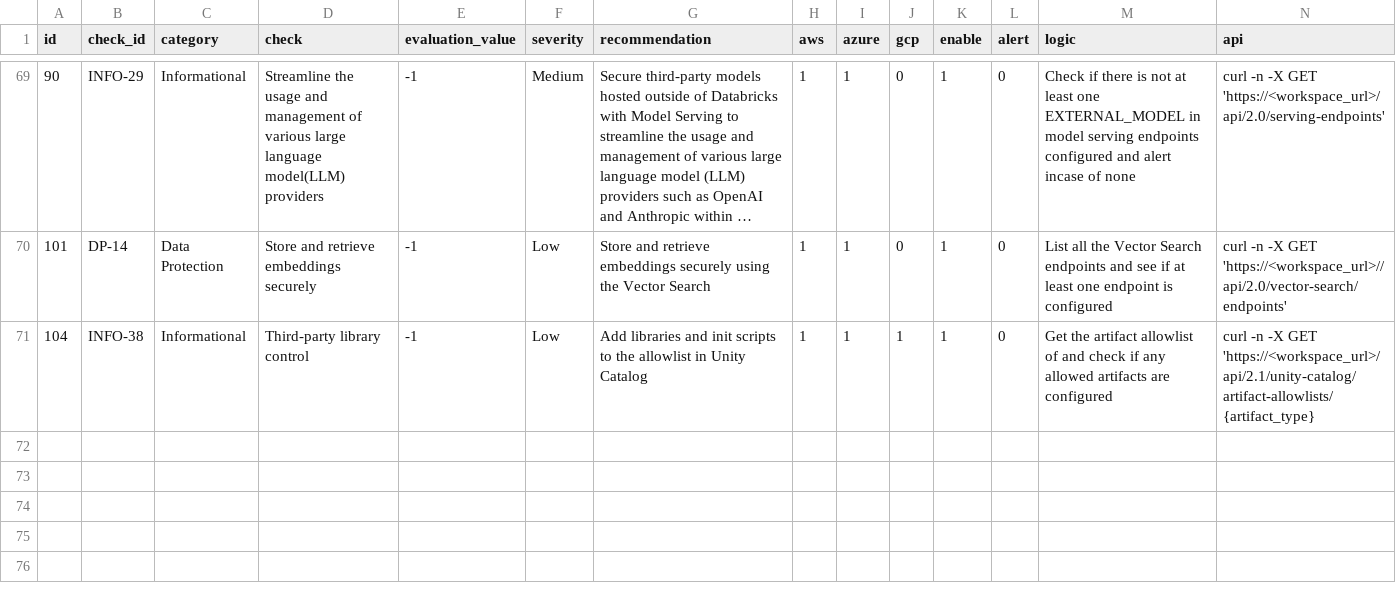
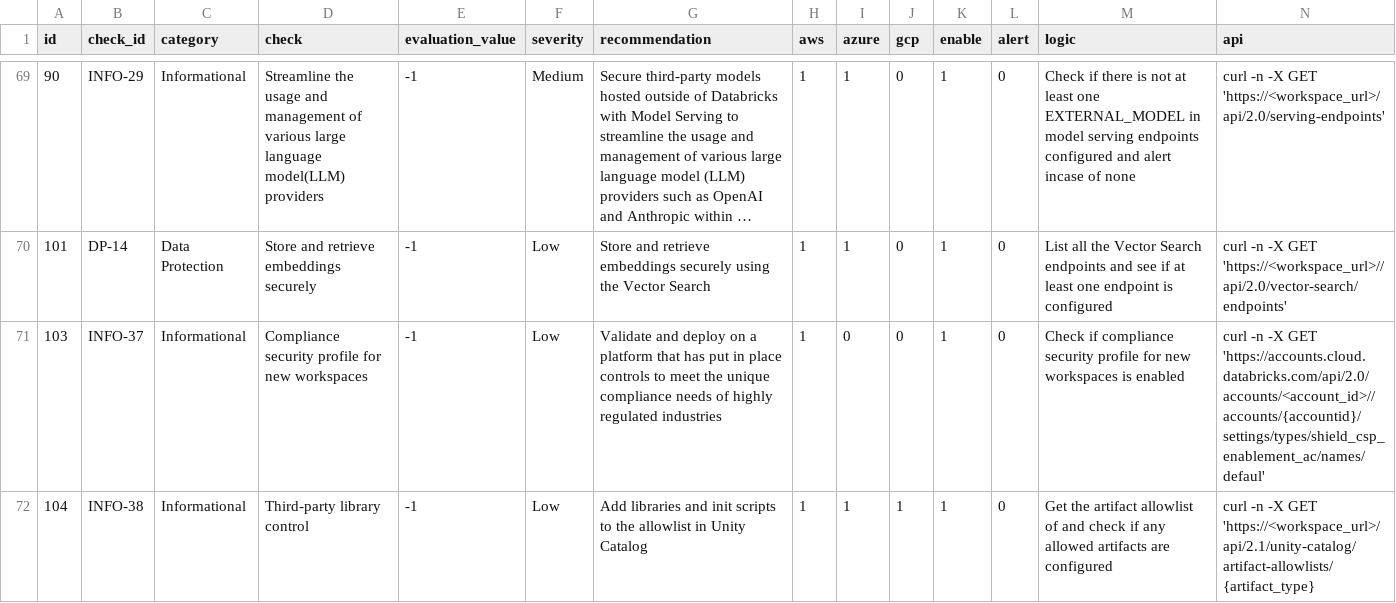
Before and after one commit to databricks-industry-solutions/security-analysis-tool, a CSV file: configs/security_best_practices.csv, drawn as a sheet; only a part is shown, gaps mark what is left out; long unchanged cells end in …; rows hold the shown columns only; the diff names each change by its address in the sheet, - before the commit and + after, or states it on an @@ line.

Commit message:
Added account settings checks

```diff
--- a/configs/security_best_practices.csv
+++ b/configs/security_best_practices.csv
+row 71: 103 | INFO-37 | Informational | Compliance security profile for new workspaces | -1 | Low | Validate and deploy on a platform that has put in place controls to meet the unique compliance needs of highly regulated industries | 1 | 0 | 0 | 1 | 0 | Check if compliance security profile for new workspaces is enabled | curl -n -X GET 'https://accounts.cloud.databricks.com/api/2.0/accounts/<account_id>//accounts/{accountid}/settings/types/shield_csp_enablement_ac/names/defaul'
```
Also changed, not shown: 2 other files.
